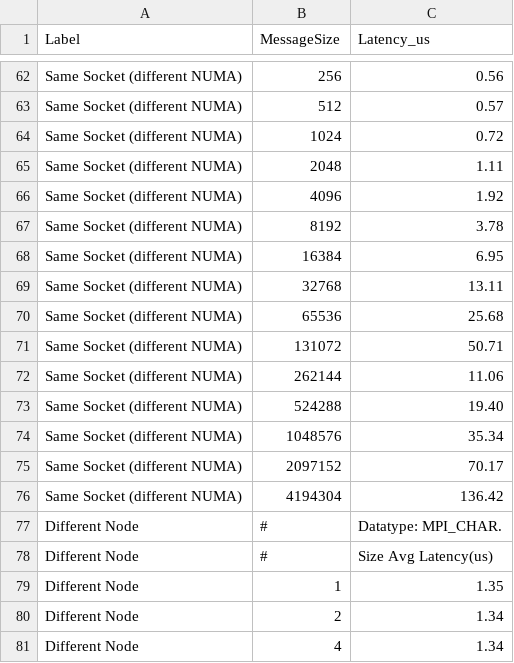
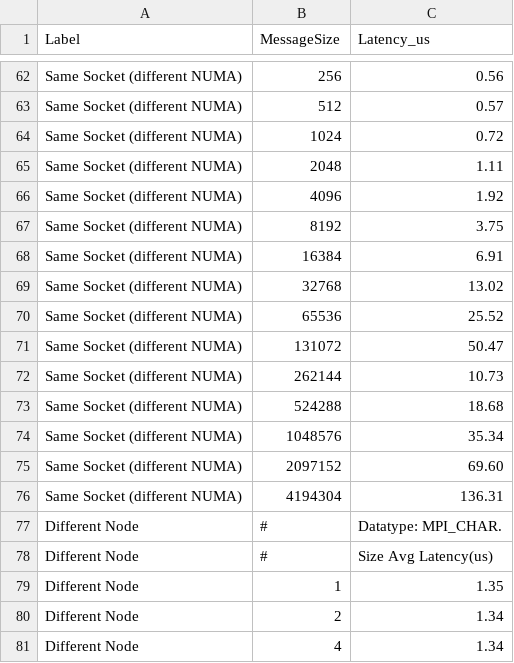
Before and after one commit to robonoff/HPC-project, a CSV file: ex1/scripts/latency_pt2pt.csv, drawn as a sheet; only a part is shown, gaps mark what is left out; the diff covers the shown part only.

Commit message:
added csv

```diff
--- a/ex1/scripts/latency_pt2pt.csv
+++ b/ex1/scripts/latency_pt2pt.csv
@@ -66,12 +66,12 @@ Same Socket (different NUMA),2048,1.11
 Same Socket (different NUMA),4096,1.92
-Same Socket (different NUMA),8192,3.78
-Same Socket (different NUMA),16384,6.95
-Same Socket (different NUMA),32768,13.11
-Same Socket (different NUMA),65536,25.68
-Same Socket (different NUMA),131072,50.71
-Same Socket (different NUMA),262144,11.06
-Same Socket (different NUMA),524288,19.40
+Same Socket (different NUMA),8192,3.75
+Same Socket (different NUMA),16384,6.91
+Same Socket (different NUMA),32768,13.02
+Same Socket (different NUMA),65536,25.52
+Same Socket (different NUMA),131072,50.47
+Same Socket (different NUMA),262144,10.73
+Same Socket (different NUMA),524288,18.68
 Same Socket (different NUMA),1048576,35.34
-Same Socket (different NUMA),2097152,70.17
-Same Socket (different NUMA),4194304,136.42
+Same Socket (different NUMA),2097152,69.60
+Same Socket (different NUMA),4194304,136.31
 Different Node,#,Datatype: MPI_CHAR.
```
Also changed, not shown: 46 edited cells elsewhere in this file.
